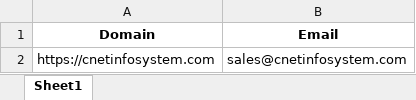
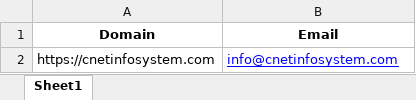
Before and after one commit to Pratik9122558849/email_fetch, an Excel workbook: emails.xlsx, sheet Sheet1, drawn as a sheet; values as stored, in another font and other column widths than the file's, no borders; the diff names each change by its address in the sheet, - before the commit and + after, or states it on an @@ line.

```diff
--- a/emails.xlsx (sheet Sheet1)
+++ b/emails.xlsx (sheet Sheet1)
-B2 (Email): sales@cnetinfosystem.com
+B2 (Email): info@cnetinfosystem.com
@@ B2 underline: off → on, text colour: black → #0000FF @@
```
Also changed, not shown: 4 other files.
